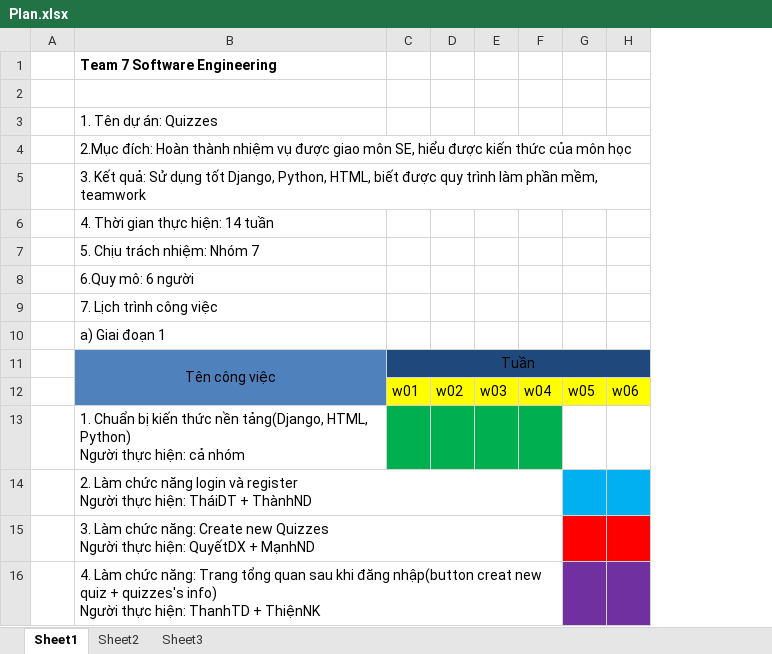
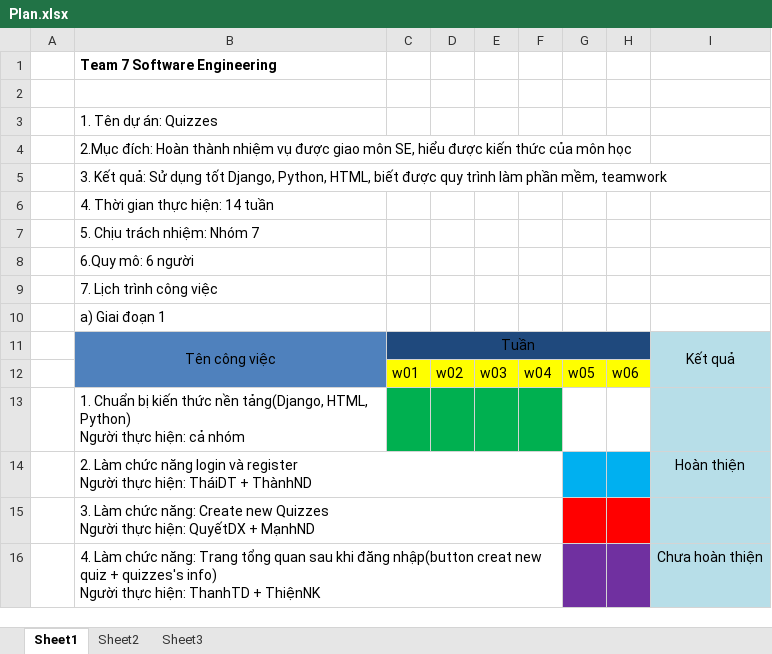
Before and after one commit to thanhnd550/Quizzes-Group7, an Excel workbook: Plan.xlsx, sheet Sheet1, drawn as a sheet; values as stored, in another font and other column widths than the file's, no borders; the diff names each change by its address in the sheet, - before the commit and + after, or states it on an @@ line.

```diff
--- a/Plan.xlsx (sheet Sheet1)
+++ b/Plan.xlsx (sheet Sheet1)
+column I, rows 11-16: Kết quả |  |  | Hoàn thiện |  | Chưa hoàn thiện
```
Also changed, not shown: 38 other files.
